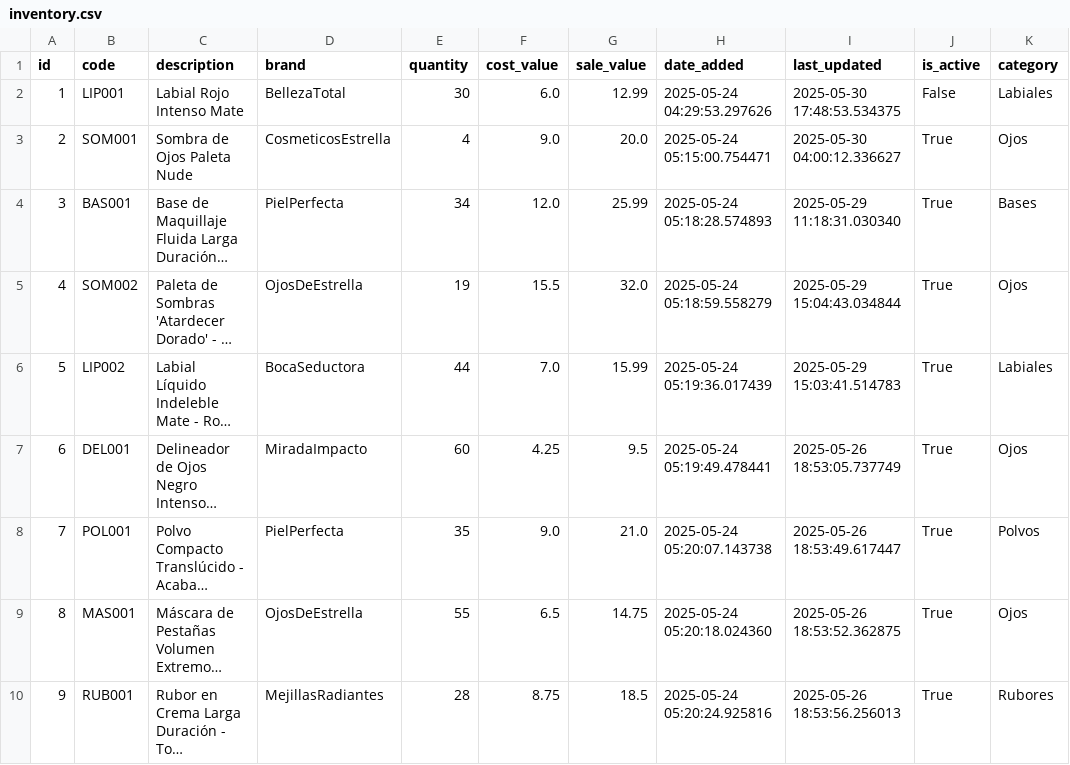
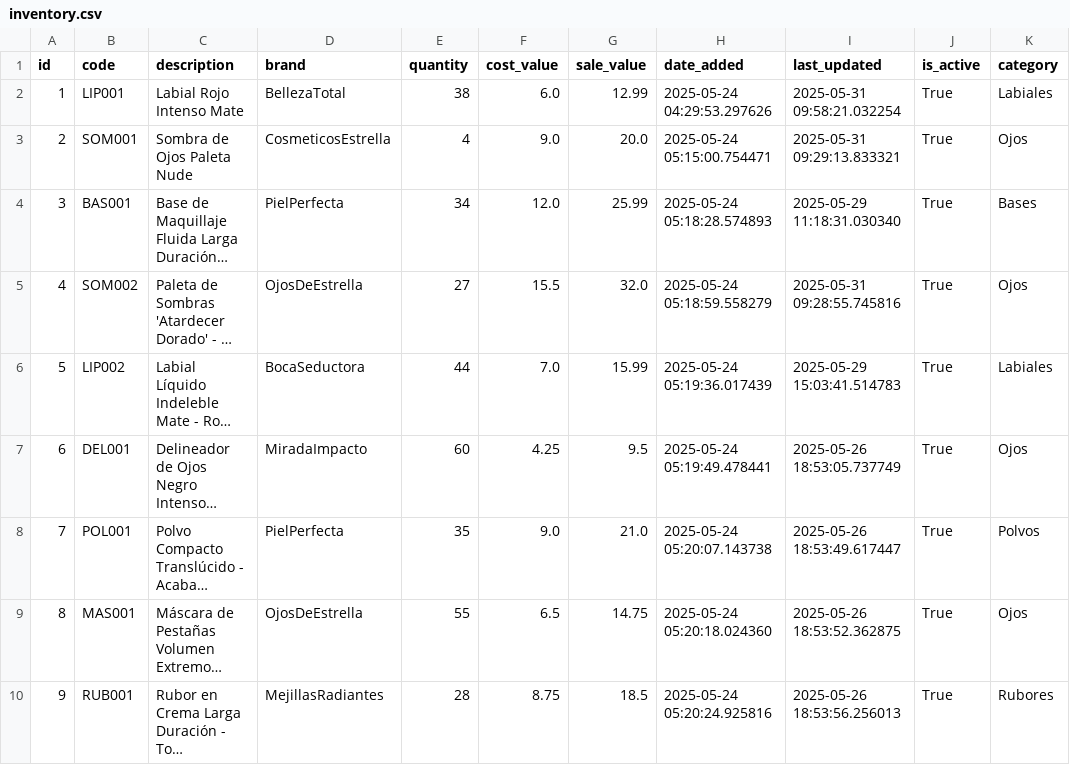
Before and after one commit to Gaborend/Tienda-proyecto, a CSV file: data/inventory.csv, drawn as a sheet; only a part is shown; long unchanged cells end in …; the diff names each change by its address in the sheet, - before the commit and + after, or states it on an @@ line.

```diff
--- a/data/inventory.csv
+++ b/data/inventory.csv
-E2 (quantity): 30
+E2 (quantity): 38
-I2 (last_updated): 2025-05-30 17:48:53.534375
+I2 (last_updated): 2025-05-31 09:58:21.032254
-J2 (is_active): False
+J2 (is_active): True
-I3 (last_updated): 2025-05-30 04:00:12.336627
+I3 (last_updated): 2025-05-31 09:29:13.833321
-E5 (quantity): 19
+E5 (quantity): 27
-I5 (last_updated): 2025-05-29 15:04:43.034844
+I5 (last_updated): 2025-05-31 09:28:55.745816
```
Also changed, not shown: data/config_audit_log.csv, data/customers.csv, 6 other files.
